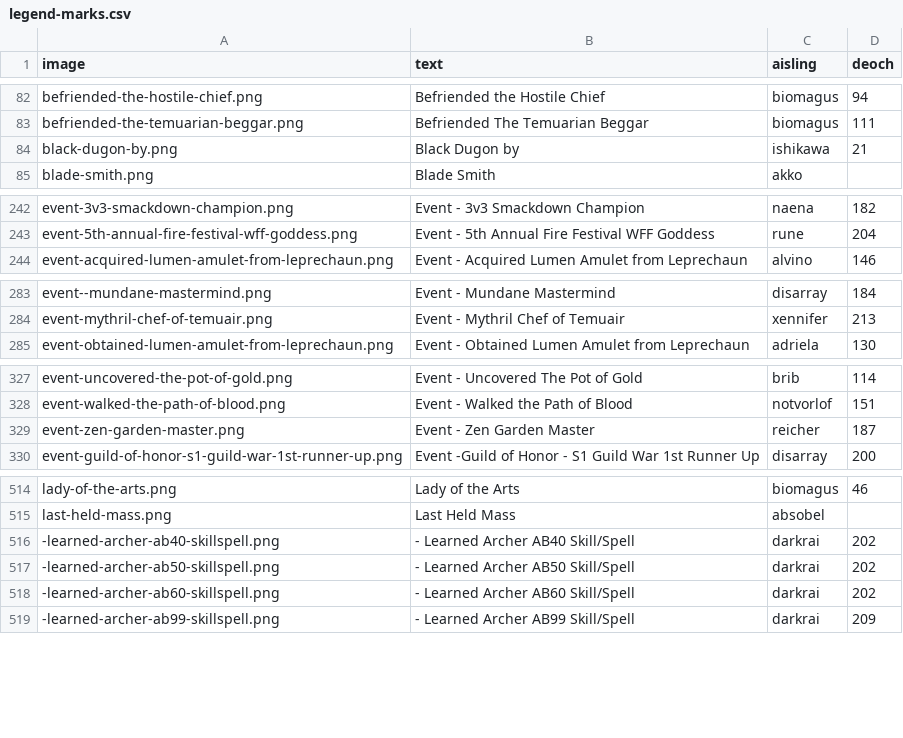
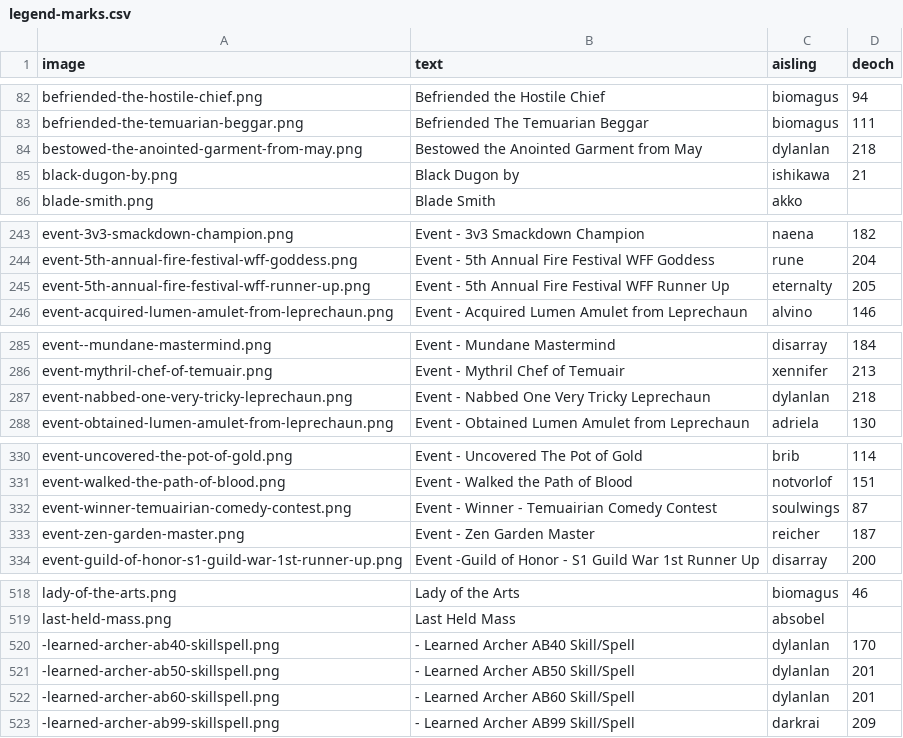
Before and after one commit to dylanlan/dylanlan.github.io, a CSV file: _data/legend-marks.csv, drawn as a sheet; only a part is shown, gaps mark what is left out; the diff covers the shown part only.

Commit message:
A few updated records and new legend marks

```diff
--- a/_data/legend-marks.csv
+++ b/_data/legend-marks.csv
@@ -83,2 +83,3 @@ image,text,aisling,deoch
 "befriended-the-temuarian-beggar.png","Befriended The Temuarian Beggar","biomagus","111"
+"bestowed-the-anointed-garment-from-may.png","Bestowed the Anointed Garment from May","dylanlan","218"
 "black-dugon-by.png","Black Dugon by","ishikawa","21"
@@ -243,2 +244,3 @@ image,text,aisling,deoch
 "event-5th-annual-fire-festival-wff-goddess.png","Event - 5th Annual Fire Festival WFF Goddess","rune","204"
+"event-5th-annual-fire-festival-wff-runner-up.png","Event - 5th Annual Fire Festival WFF Runner Up","eternalty","205"
 "event-acquired-lumen-amulet-from-leprechaun.png","Event - Acquired Lumen Amulet from Leprechaun","alvino","146"
@@ -284,2 +286,3 @@ image,text,aisling,deoch
 "event-mythril-chef-of-temuair.png","Event - Mythril Chef of Temuair","xennifer","213"
+"event-nabbed-one-very-tricky-leprechaun.png","Event - Nabbed One Very Tricky Leprechaun","dylanlan","218"
 "event-obtained-lumen-amulet-from-leprechaun.png","Event - Obtained Lumen Amulet from Leprechaun","adriela","130"
@@ -328,2 +331,3 @@ image,text,aisling,deoch
 "event-walked-the-path-of-blood.png","Event - Walked the Path of Blood","notvorlof","151"
+"event-winner-temuairian-comedy-contest.png","Event - Winner - Temuairian Comedy Contest","soulwings","87"
 "event-zen-garden-master.png","Event - Zen Garden Master","reicher","187"
@@ -515,5 +519,5 @@ image,text,aisling,deoch
 "last-held-mass.png","Last Held Mass","absobel",""
-"-learned-archer-ab40-skillspell.png","- Learned Archer AB40 Skill/Spell","darkrai","202"
-"-learned-archer-ab50-skillspell.png","- Learned Archer AB50 Skill/Spell","darkrai","202"
-"-learned-archer-ab60-skillspell.png","- Learned Archer AB60 Skill/Spell","darkrai","202"
+"-learned-archer-ab40-skillspell.png","- Learned Archer AB40 Skill/Spell","dylanlan","170"
+"-learned-archer-ab50-skillspell.png","- Learned Archer AB50 Skill/Spell","dylanlan","201"
+"-learned-archer-ab60-skillspell.png","- Learned Archer AB60 Skill/Spell","dylanlan","201"
 "-learned-archer-ab99-skillspell.png","- Learned Archer AB99 Skill/Spell","darkrai","209"
```
Also changed, not shown: 6 edited cells elsewhere in this file, 5 other files.
